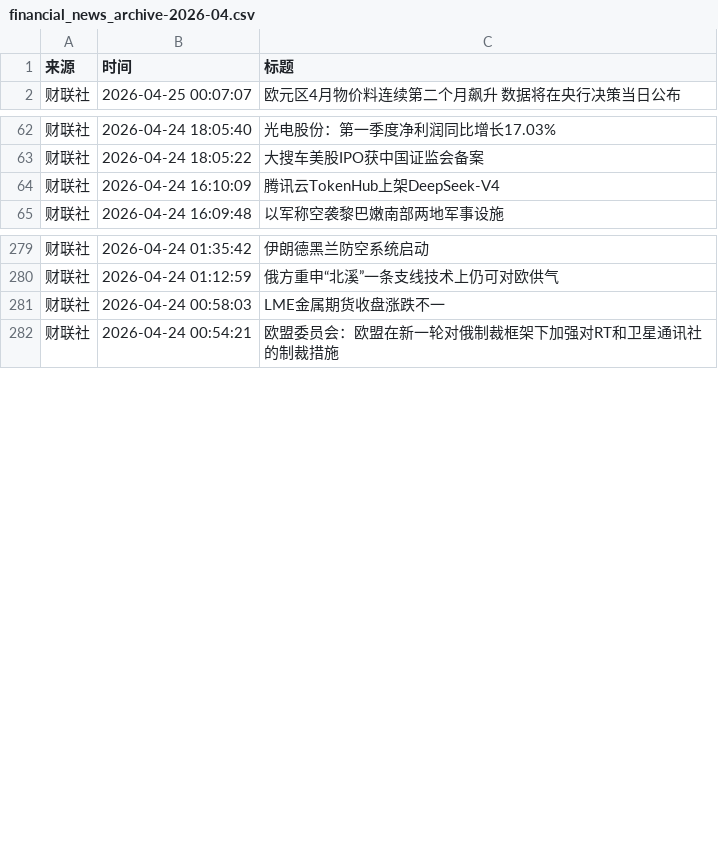
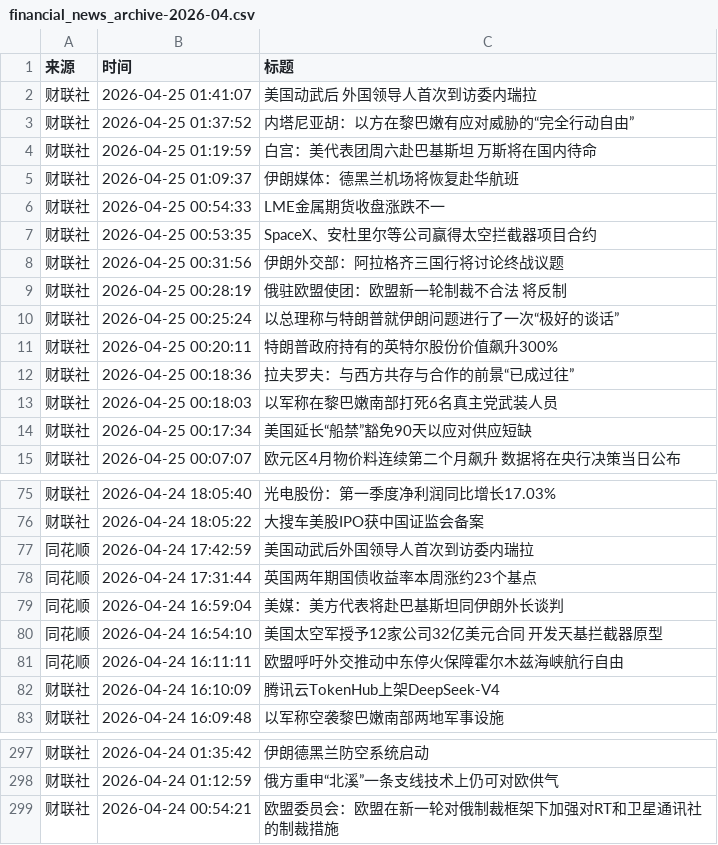
Before and after one commit to xiaoshuochangzai/huiboyanbao, a CSV file: 财经新闻数据/financial_news_archive-2026-04.csv, drawn as a sheet; only a part is shown, gaps mark what is left out; the diff covers the shown part only.

```diff
--- a/财经新闻数据/financial_news_archive-2026-04.csv
+++ b/财经新闻数据/financial_news_archive-2026-04.csv
@@ -1,2 +1,15 @@
 来源,时间,标题
+财联社,2026-04-25 01:41:07,美国动武后 外国领导人首次到访委内瑞拉
+财联社,2026-04-25 01:37:52,内塔尼亚胡：以方在黎巴嫩有应对威胁的“完全行动自由”
+财联社,2026-04-25 01:19:59,白宫：美代表团周六赴巴基斯坦 万斯将在国内待命
+财联社,2026-04-25 01:09:37,伊朗媒体：德黑兰机场将恢复赴华航班
+财联社,2026-04-25 00:54:33,LME金属期货收盘涨跌不一
+财联社,2026-04-25 00:53:35,SpaceX、安杜里尔等公司赢得太空拦截器项目合约
+财联社,2026-04-25 00:31:56,伊朗外交部：阿拉格齐三国行将讨论终战议题
+财联社,2026-04-25 00:28:19,俄驻欧盟使团：欧盟新一轮制裁不合法 将反制
+财联社,2026-04-25 00:25:24,以总理称与特朗普就伊朗问题进行了一次“极好的谈话”
+财联社,2026-04-25 00:20:11,特朗普政府持有的英特尔股份价值飙升300%
+财联社,2026-04-25 00:18:36,拉夫罗夫：与西方共存与合作的前景“已成过往”
+财联社,2026-04-25 00:18:03,以军称在黎巴嫩南部打死6名真主党武装人员
+财联社,2026-04-25 00:17:34,美国延长“船禁”豁免90天以应对供应短缺
 财联社,2026-04-25 00:07:07,欧元区4月物价料连续第二个月飙升 数据将在央行决策当日公布
@@ -63,2 +76,7 @@
 财联社,2026-04-24 18:05:22,大搜车美股IPO获中国证监会备案
+同花顺,2026-04-24 17:42:59,美国动武后外国领导人首次到访委内瑞拉
+同花顺,2026-04-24 17:31:44,英国两年期国债收益率本周涨约23个基点
+同花顺,2026-04-24 16:59:04,美媒：美方代表将赴巴基斯坦同伊朗外长谈判
+同花顺,2026-04-24 16:54:10,美国太空军授予12家公司32亿美元合同 开发天基拦截器原型
+同花顺,2026-04-24 16:11:11,欧盟呼吁外交推动中东停火保障霍尔木兹海峡航行自由
 财联社,2026-04-24 16:10:09,腾讯云TokenHub上架DeepSeek-V4
@@ -280,3 +298,2 @@
 财联社,2026-04-24 01:12:59,俄方重申“北溪”一条支线技术上仍可对欧供气
-财联社,2026-04-24 00:58:03,LME金属期货收盘涨跌不一
 财联社,2026-04-24 00:54:21,欧盟委员会：欧盟在新一轮对俄制裁框架下加强对RT和卫星通讯社的制裁措施
```
Also changed, not shown: 14 moved rows elsewhere in this file, 4 other files.
